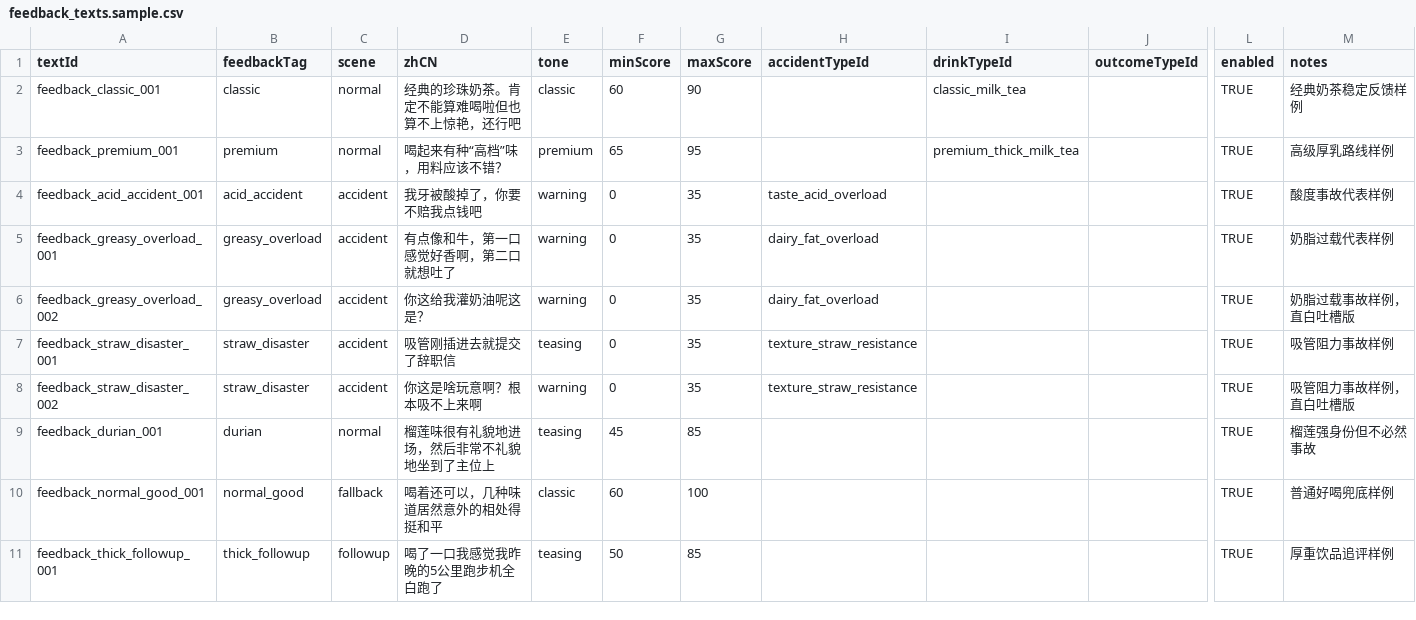
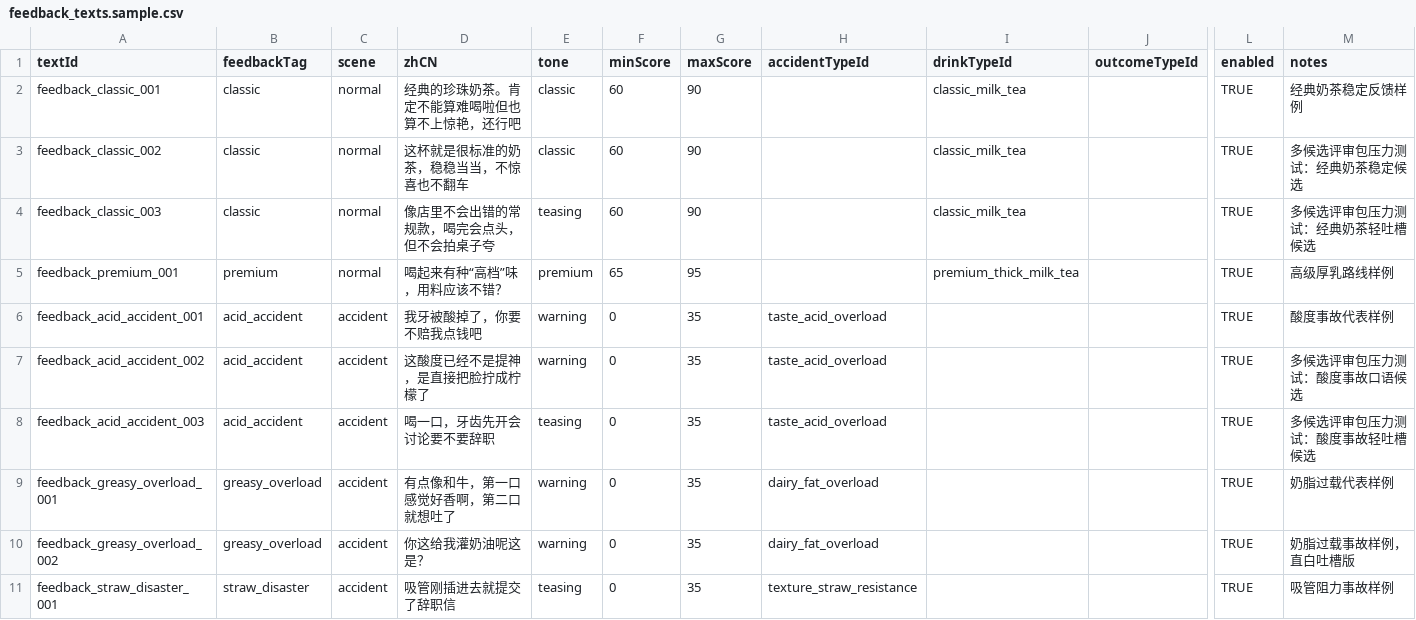
Before and after one commit to YuiZhong/milktealab, a CSV file: content_sheets/examples/feedback_texts.sample.csv, drawn as a sheet; only a part is shown, gaps mark what is left out; the shorter side is filled out with more unchanged rows; rows hold the shown columns only; the diff names each change by its address in the sheet, - before the commit and + after, or states it on an @@ line.

Commit message:
content: expand feedback shadow review candidates

```diff
--- a/content_sheets/examples/feedback_texts.sample.csv
+++ b/content_sheets/examples/feedback_texts.sample.csv
+row 3: feedback_classic_002 | classic | normal | 这杯就是很标准的奶茶，稳稳当当，不惊喜也不翻车 | classic | 60 | 90 |  | classic_milk_tea |  | TRUE | 多候选评审包压力测试：经典奶茶稳定候选
+row 4: feedback_classic_003 | classic | normal | 像店里不会出错的常规款，喝完会点头，但不会拍桌子夸 | teasing | 60 | 90 |  | classic_milk_tea |  | TRUE | 多候选评审包压力测试：经典奶茶轻吐槽候选
+row 7: feedback_acid_accident_002 | acid_accident | accident | 这酸度已经不是提神，是直接把脸拧成柠檬了 | warning | 0 | 35 | taste_acid_overload |  |  | TRUE | 多候选评审包压力测试：酸度事故口语候选
+row 8: feedback_acid_accident_003 | acid_accident | accident | 喝一口，牙齿先开会讨论要不要辞职 | teasing | 0 | 35 | taste_acid_overload |  |  | TRUE | 多候选评审包压力测试：酸度事故轻吐槽候选
```
Also changed, not shown: 8 other files.
